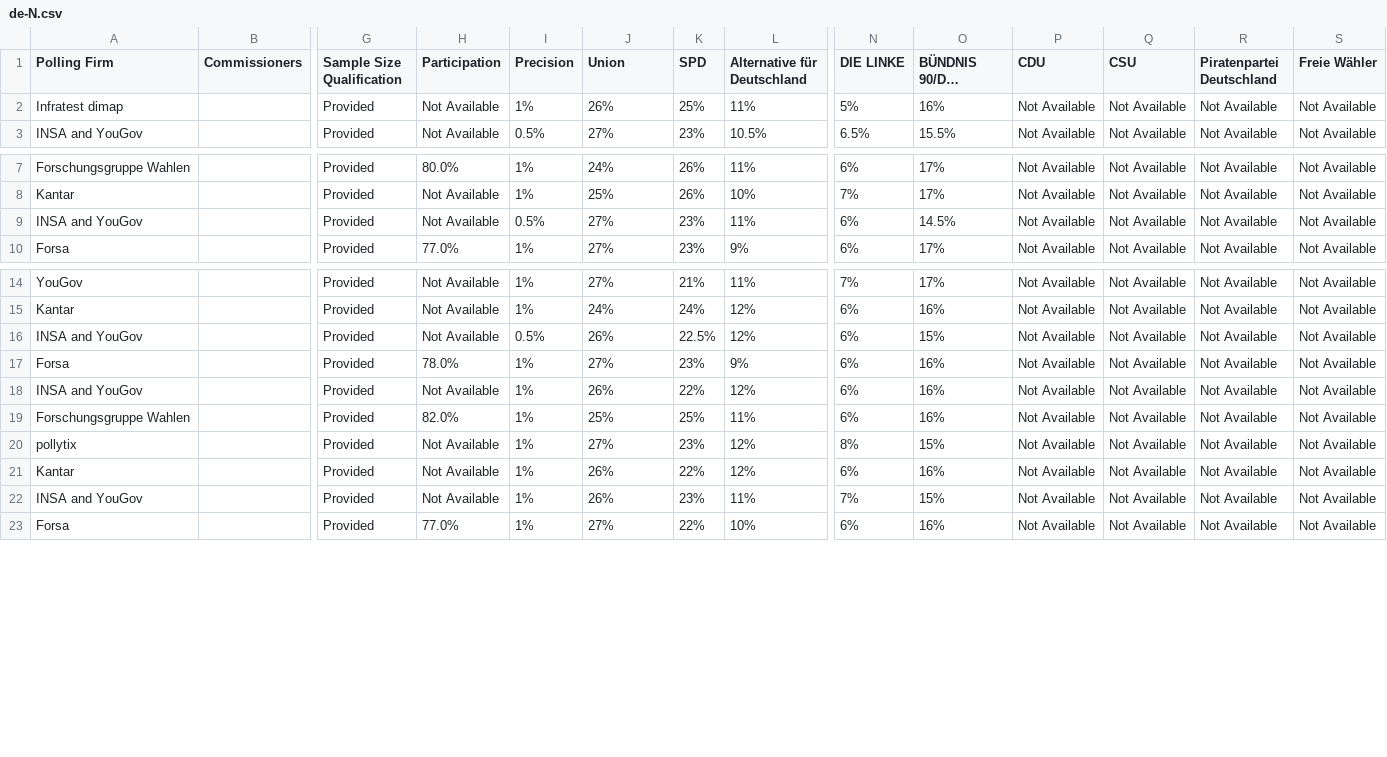
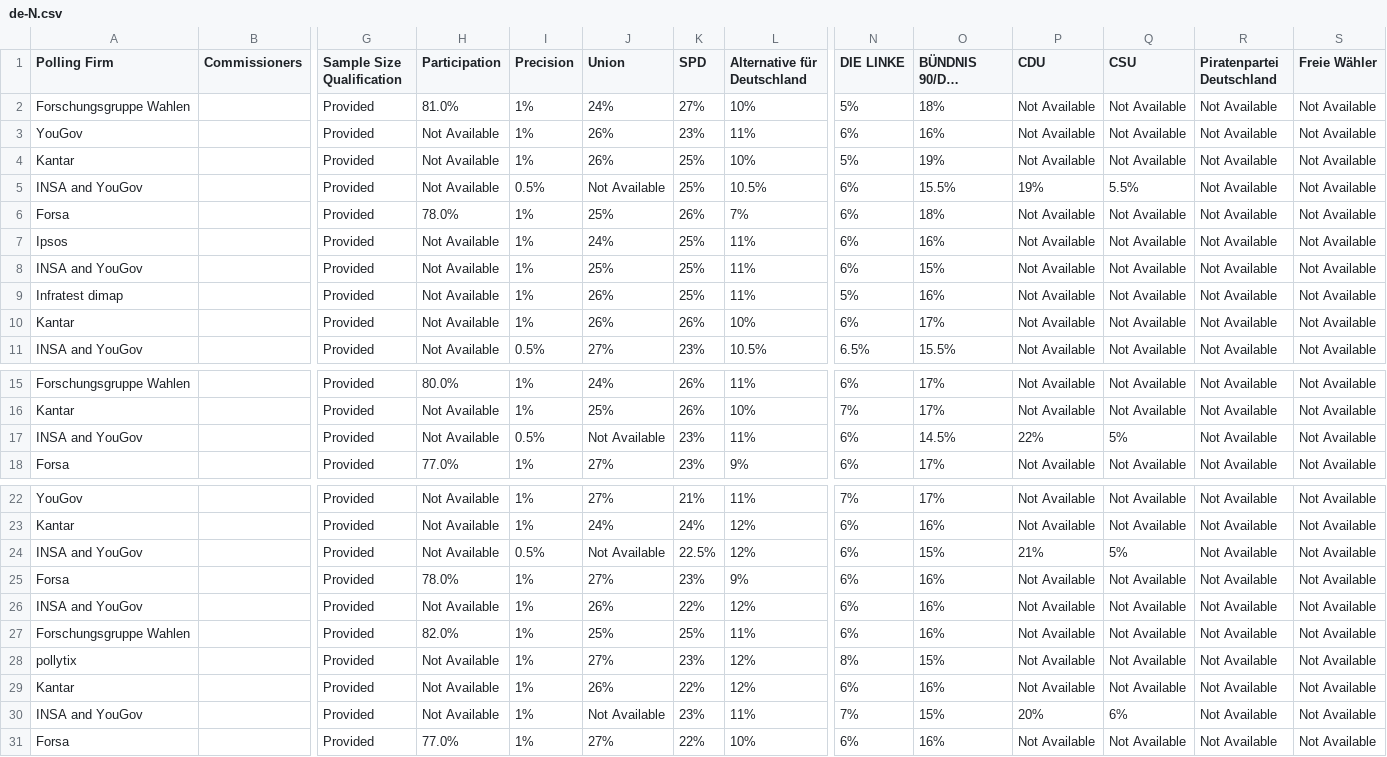
Before and after one commit to filipvanlaenen/eopaod, a CSV file: docs/de-N.csv, drawn as a sheet; only a part is shown, gaps mark what is left out; long unchanged cells end in …; addresses are those after the commit; rows hold the shown columns only; the diff names each change by its address in the sheet, - before the commit and + after, or states it on an @@ line.

```diff
--- a/docs/de-N.csv
+++ b/docs/de-N.csv
+row 2: Forschungsgruppe Wahlen |  | Provided | 81.0% | 1% | 24% | 27% | 10% | 5% | 18% | Not Available | Not Available | Not Available | Not Available
+row 3: YouGov |  | Provided | Not Available | 1% | 26% | 23% | 11% | 6% | 16% | Not Available | Not Available | Not Available | Not Available
+row 4: Kantar |  | Provided | Not Available | 1% | 26% | 25% | 10% | 5% | 19% | Not Available | Not Available | Not Available | Not Available
+row 5: INSA and YouGov |  | Provided | Not Available | 0.5% | Not Available | 25% | 10.5% | 6% | 15.5% | 19% | 5.5% | Not Available | Not Available
+row 6: Forsa |  | Provided | 78.0% | 1% | 25% | 26% | 7% | 6% | 18% | Not Available | Not Available | Not Available | Not Available
+row 7: Ipsos |  | Provided | Not Available | 1% | 24% | 25% | 11% | 6% | 16% | Not Available | Not Available | Not Available | Not Available
+row 8: INSA and YouGov |  | Provided | Not Available | 1% | 25% | 25% | 11% | 6% | 15% | Not Available | Not Available | Not Available | Not Available
+row 10: Kantar |  | Provided | Not Available | 1% | 26% | 26% | 10% | 6% | 17% | Not Available | Not Available | Not Available | Not Available
-J17 (Union): 27%
+J17 (Union): Not Available
-P17 (CDU): Not Available
+P17 (CDU): 22%
-Q17 (CSU): Not Available
+Q17 (CSU): 5%
-J24 (Union): 26%
+J24 (Union): Not Available
-P24 (CDU): Not Available
+P24 (CDU): 21%
-Q24 (CSU): Not Available
+Q24 (CSU): 5%
-J30 (Union): 26%
+J30 (Union): Not Available
-P30 (CDU): Not Available
+P30 (CDU): 20%
-Q30 (CSU): Not Available
+Q30 (CSU): 6%
```
Also changed, not shown: docs/de.csv, docs/es-N.csv, 1 other file.
